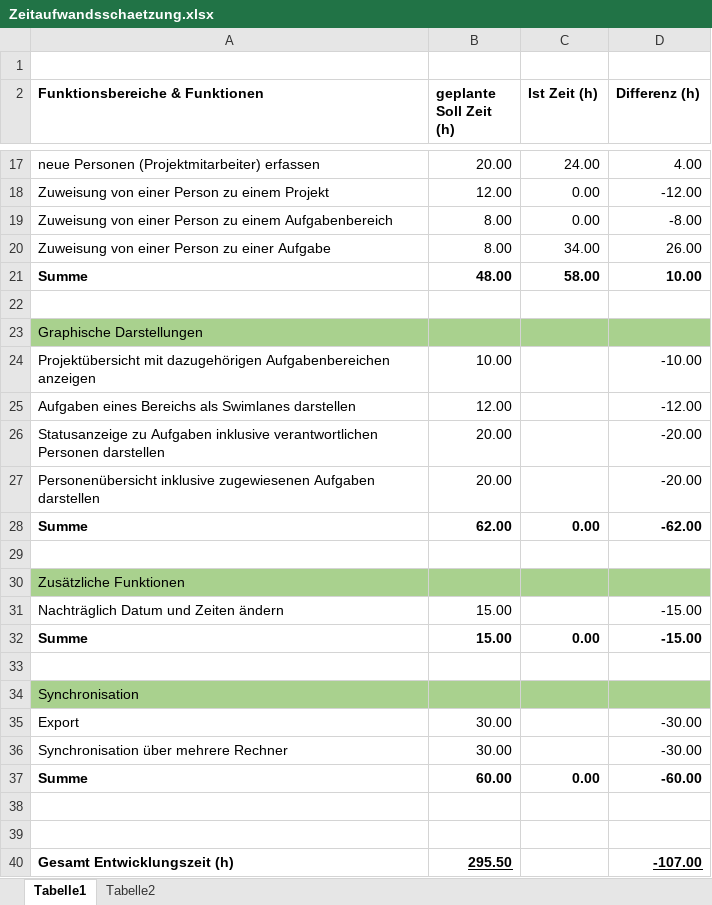
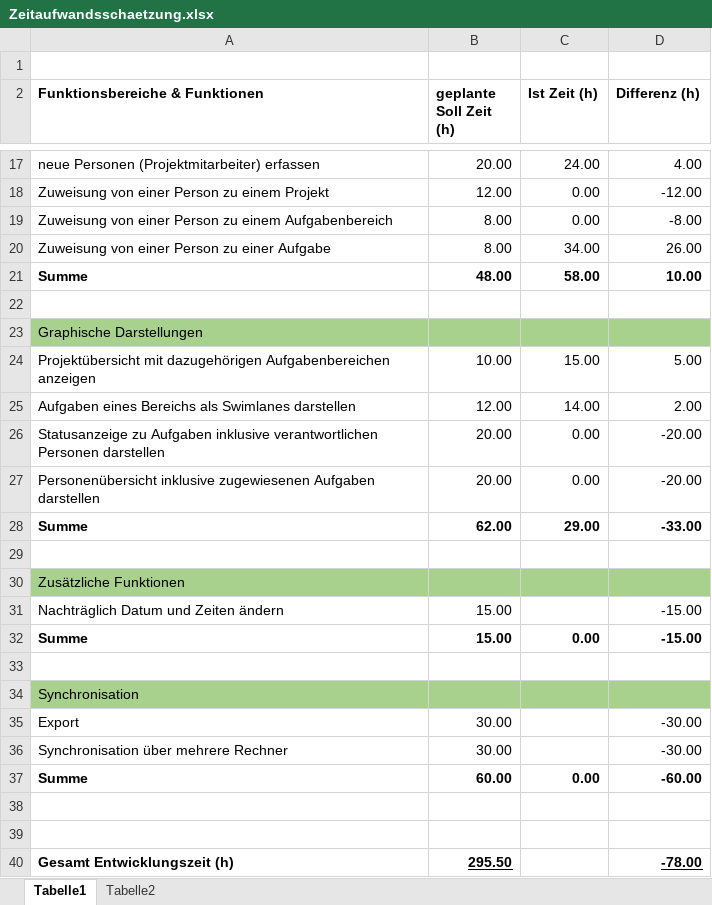
Before and after one commit to ateuchtmann/259035_SoftEngPR, an Excel workbook: Dokumente/Anforderungsdokumentation/Zeitaufwandsschaetzung.xlsx, sheet Tabelle1, drawn as a sheet; only a part is shown, gaps mark what is left out; values as stored, in another font and other column widths than the file's, no borders; the diff names each change by its address in the sheet, - before the commit and + after, or states it on an @@ line.

Commit message:
ZeitaufwandUpdate

```diff
--- a/Dokumente/Anforderungsdokumentation/Zeitaufwandsschaetzung.xlsx (sheet Tabelle1)
+++ b/Dokumente/Anforderungsdokumentation/Zeitaufwandsschaetzung.xlsx (sheet Tabelle1)
-C24 (Ist Zeit (h)): (empty)
+C24 (Ist Zeit (h)): 15.00
-D24 (Differenz (h)): -10.00
+D24 (Differenz (h)): 5.00
-C25 (Ist Zeit (h)): (empty)
+C25 (Ist Zeit (h)): 14.00
-D25 (Differenz (h)): -12.00
+D25 (Differenz (h)): 2.00
-C26:C27 (Ist Zeit (h)): (empty)
+C26:C27 (Ist Zeit (h)): 0.00
-C28 (Ist Zeit (h)): 0.00
+C28 (Ist Zeit (h)): 29.00
-D28 (Differenz (h)): -62.00
+D28 (Differenz (h)): -33.00
-D40 (Differenz (h)): -107.00
+D40 (Differenz (h)): -78.00
```
